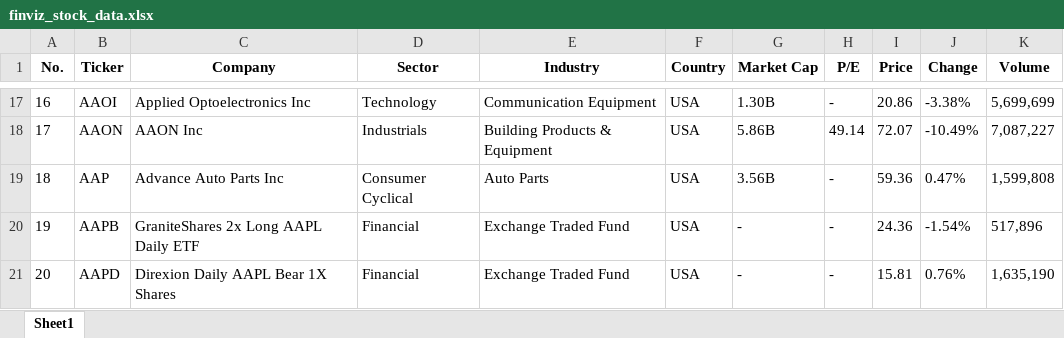
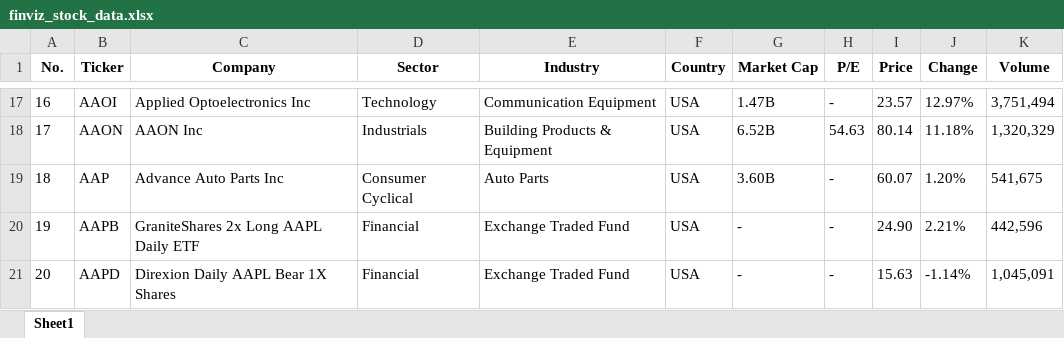
Before and after one commit to MayureshGadkari/MayureshGadkari, an Excel workbook: finviz_stock_data.xlsx, sheet Sheet1, drawn as a sheet; only a part is shown, gaps mark what is left out; values as stored, in another font and other column widths than the file's, no borders; the diff covers the shown part only; the diff names each change by its address in the sheet, - before the commit and + after, or states it on an @@ line.

```diff
--- a/finviz_stock_data.xlsx (sheet Sheet1)
+++ b/finviz_stock_data.xlsx (sheet Sheet1)
-G17 (Market Cap): 1.30B
+G17 (Market Cap): 1.47B
-I17 (Price): 20.86
+I17 (Price): 23.57
-J17 (Change): -3.38%
+J17 (Change): 12.97%
-K17 (Volume): 5,699,699
+K17 (Volume): 3,751,494
-G18 (Market Cap): 5.86B
+G18 (Market Cap): 6.52B
-H18 (P/E): 49.14
+H18 (P/E): 54.63
-I18 (Price): 72.07
+I18 (Price): 80.14
-J18 (Change): -10.49%
+J18 (Change): 11.18%
-K18 (Volume): 7,087,227
+K18 (Volume): 1,320,329
-G19 (Market Cap): 3.56B
+G19 (Market Cap): 3.60B
-I19 (Price): 59.36
+I19 (Price): 60.07
-J19 (Change): 0.47%
+J19 (Change): 1.20%
-K19 (Volume): 1,599,808
+K19 (Volume): 541,675
-I20 (Price): 24.36
+I20 (Price): 24.90
-J20 (Change): -1.54%
+J20 (Change): 2.21%
-K20 (Volume): 517,896
+K20 (Volume): 442,596
-I21 (Price): 15.81
+I21 (Price): 15.63
-J21 (Change): 0.76%
+J21 (Change): -1.14%
-K21 (Volume): 1,635,190
+K21 (Volume): 1,045,091
```
Also changed, not shown: 61 edited cells elsewhere in this sheet, 2 other files.
